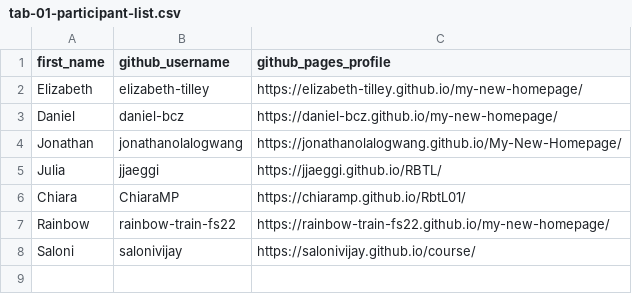
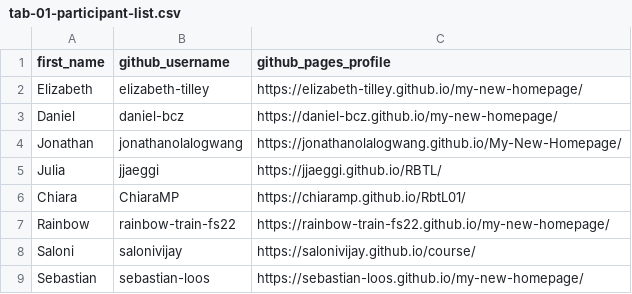
Before and after one commit to bdmnali/ae-01-gh-username, a CSV file: tab-01-participant-list.csv, drawn as a sheet.

Commit message:
Update tab-01-participant-list.csv
Hi, I have added my details to the file.

```diff
--- a/tab-01-participant-list.csv
+++ b/tab-01-participant-list.csv
@@ -8 +8,2 @@ Rainbow, rainbow-train-fs22, https://rainbow-train-fs22.github.io/my-new-homepag
 Saloni, salonivijay, https://salonivijay.github.io/course/
+Sebastian, sebastian-loos, https://sebastian-loos.github.io/my-new-homepage/
```
